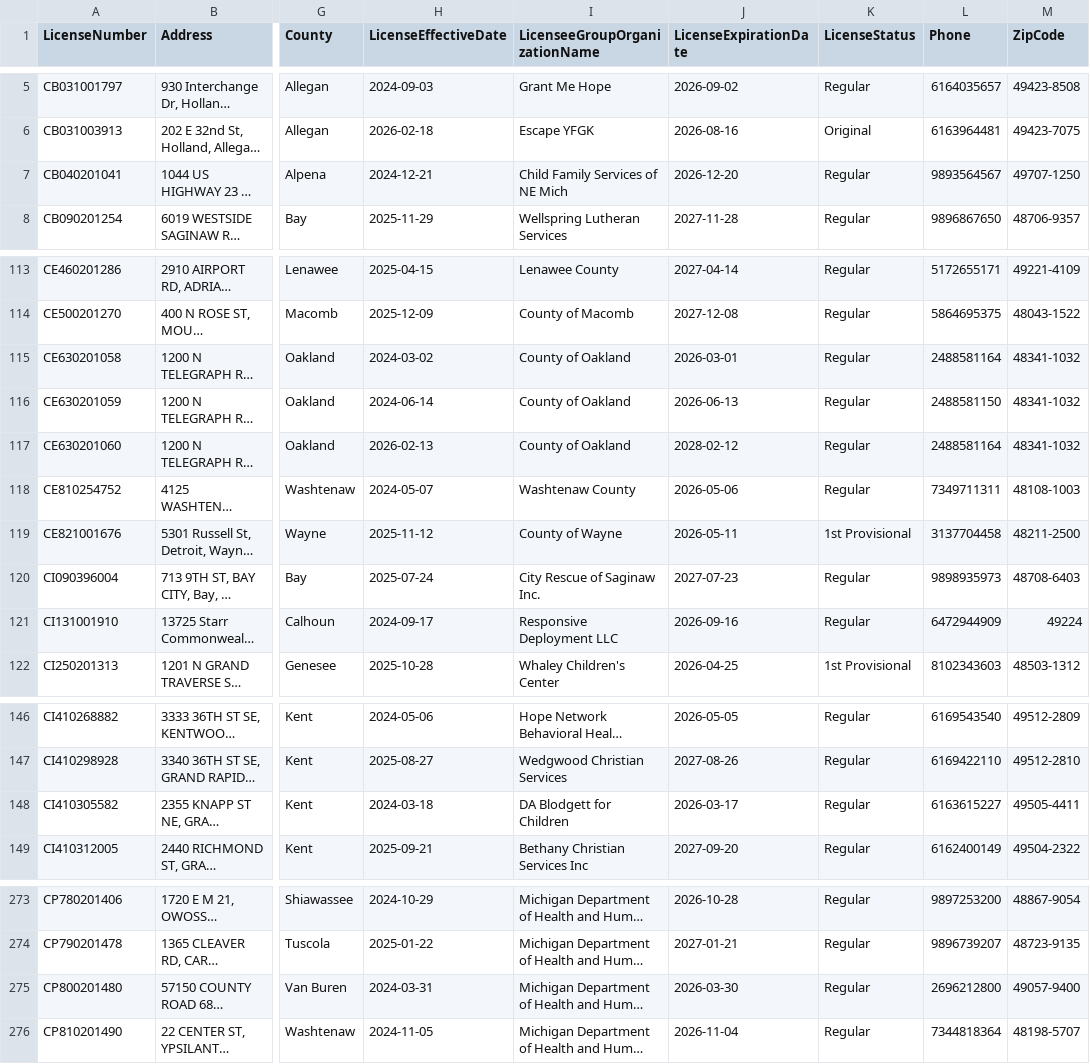
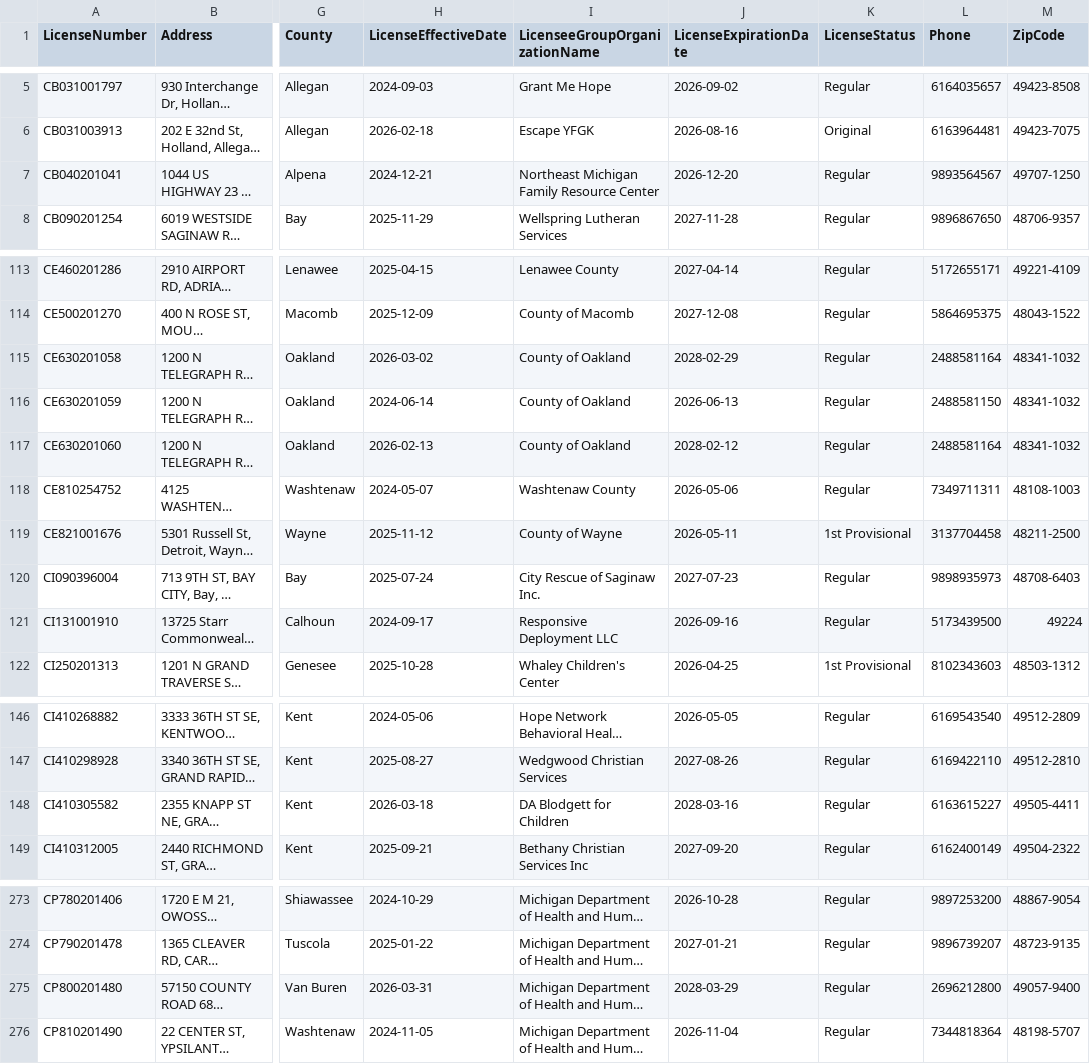
Before and after one commit to statcom-um/MCYJ-Datapipeline, a CSV file: ingestion/data/facility_information.csv, drawn as a sheet; only a part is shown, gaps mark what is left out; long unchanged cells end in …; the diff covers the shown part only; the diff names each change by its address in the sheet, - before the commit and + after, or states it on an @@ line.

```diff
--- a/ingestion/data/facility_information.csv
+++ b/ingestion/data/facility_information.csv
-I7 (LicenseeGroupOrganizationName): Child Family Services of NE Mich
+I7 (LicenseeGroupOrganizationName): Northeast Michigan Family Resource Center
-H115 (LicenseEffectiveDate): 2024-03-02
+H115 (LicenseEffectiveDate): 2026-03-02
-J115 (LicenseExpirationDate): 2026-03-01
+J115 (LicenseExpirationDate): 2028-02-29
-L121 (Phone): 6472944909
+L121 (Phone): 5173439500
-H148 (LicenseEffectiveDate): 2024-03-18
+H148 (LicenseEffectiveDate): 2026-03-18
-J148 (LicenseExpirationDate): 2026-03-17
+J148 (LicenseExpirationDate): 2028-03-16
-H275 (LicenseEffectiveDate): 2024-03-31
+H275 (LicenseEffectiveDate): 2026-03-31
-J275 (LicenseExpirationDate): 2026-03-30
+J275 (LicenseExpirationDate): 2028-03-29
```
Also changed, not shown: 15 edited cells elsewhere in this file, 3 other files.
